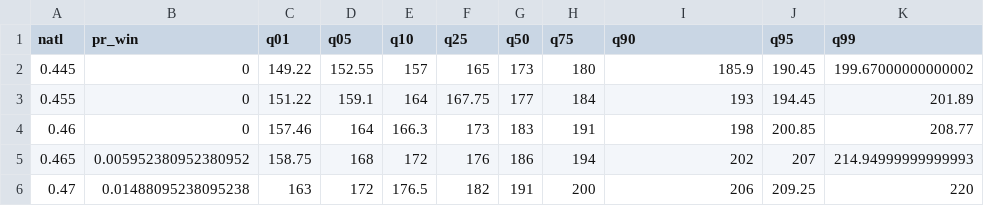
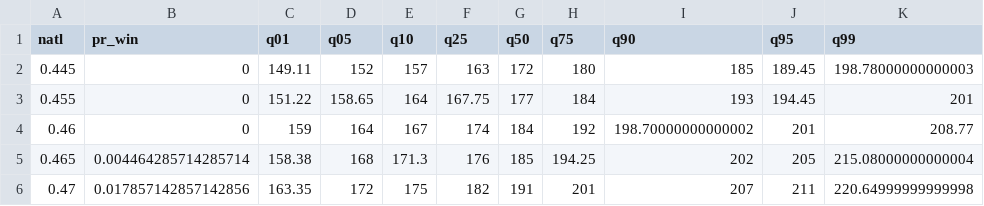
Before and after one commit to CoryMcCartan/midterms-22, a CSV file: docs/house_shifts.csv, drawn as a sheet; only a part is shown; the diff covers the shown part only.

```diff
--- a/docs/house_shifts.csv
+++ b/docs/house_shifts.csv
@@ -1,6 +1,6 @@
 natl,pr_win,q01,q05,q10,q25,q50,q75,q90,q95,q99
-0.445,0,149.22,152.55,157,165,173,180,185.9,190.45,199.67000000000002
-0.455,0,151.22,159.1,164,167.75,177,184,193,194.45,201.89
-0.46,0,157.46,164,166.3,173,183,191,198,200.85,208.77
-0.465,0.005952380952380952,158.75,168,172,176,186,194,202,207,214.94999999999993
-0.47,0.01488095238095238,163,172,176.5,182,191,200,206,209.25,220
+0.445,0,149.11,152,157,163,172,180,185,189.45,198.78000000000003
+0.455,0,151.22,158.65,164,167.75,177,184,193,194.45,201
+0.46,0,159,164,167,174,184,192,198.70000000000002,201,208.77
+0.465,0.004464285714285714,158.38,168,171.3,176,185,194.25,202,205,215.08000000000004
+0.47,0.017857142857142856,163.35,172,175,182,191,201,207,211,220.64999999999998
```
Also changed, not shown: 1 added row and 81 edited cells elsewhere in this file, docs/history.csv, docs/house_districts.csv, 6 other files.
